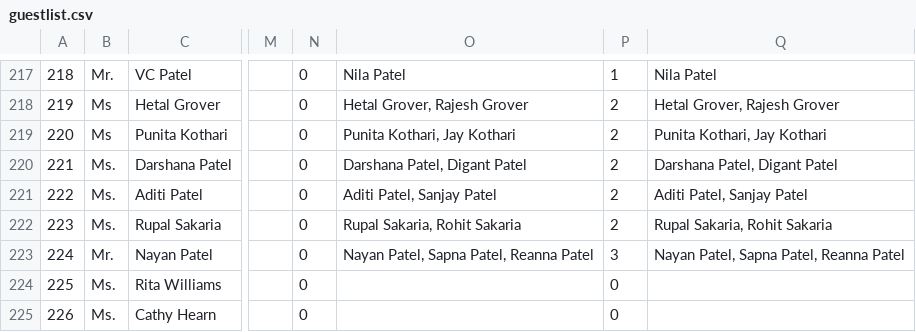
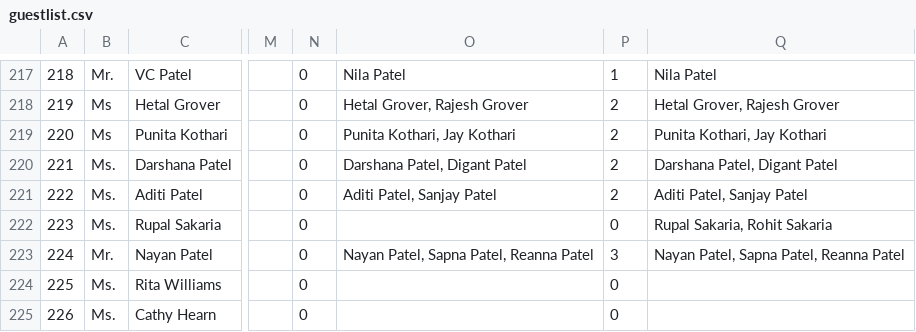
Before and after one commit to vyas95aman/Wedding_Website, a CSV file: guestlist.csv, drawn as a sheet; only a part is shown, gaps mark what is left out; the diff covers the shown part only; the diff names each change by its address in the sheet, - before the commit and + after, or states it on an @@ line.

```diff
--- a/guestlist.csv
+++ b/guestlist.csv
-O222: Rupal Sakaria, Rohit Sakaria
+O222: (empty)
-P222: 2
+P222: 0
```
Also changed, not shown: 3 added rows and 29 edited cells elsewhere in this file, 1 other file.
